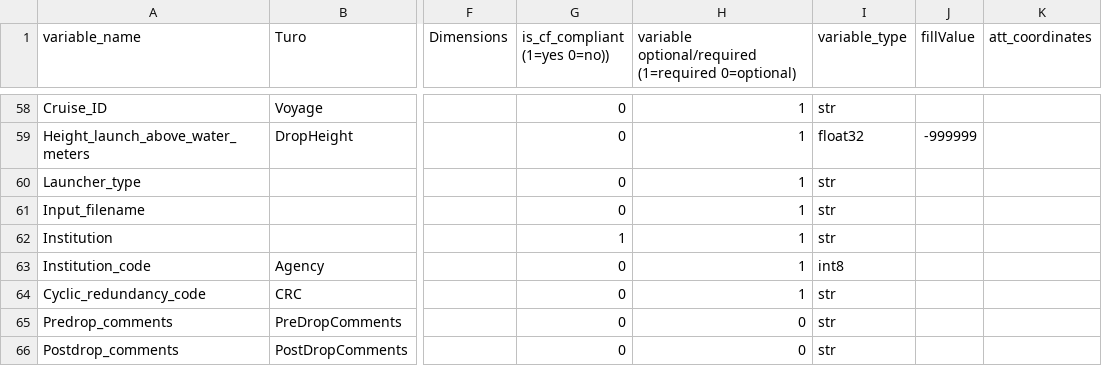
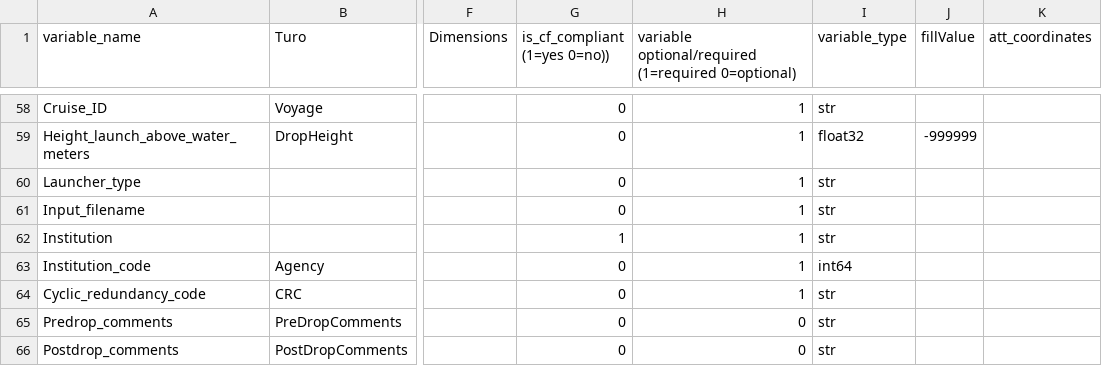
Before and after one commit to BecCowley/data-services, a CSV file: SOOP/SOOP_XBT/DELAYED/netcdfVars.csv, drawn as a sheet; only a part is shown, gaps mark what is left out; the diff names each change by its address in the sheet, - before the commit and + after, or states it on an @@ line.

```diff
--- a/SOOP/SOOP_XBT/DELAYED/netcdfVars.csv
+++ b/SOOP/SOOP_XBT/DELAYED/netcdfVars.csv
-I63 (variable_type): int8
+I63 (variable_type): int64
```
Also changed, not shown: 1 other file.
